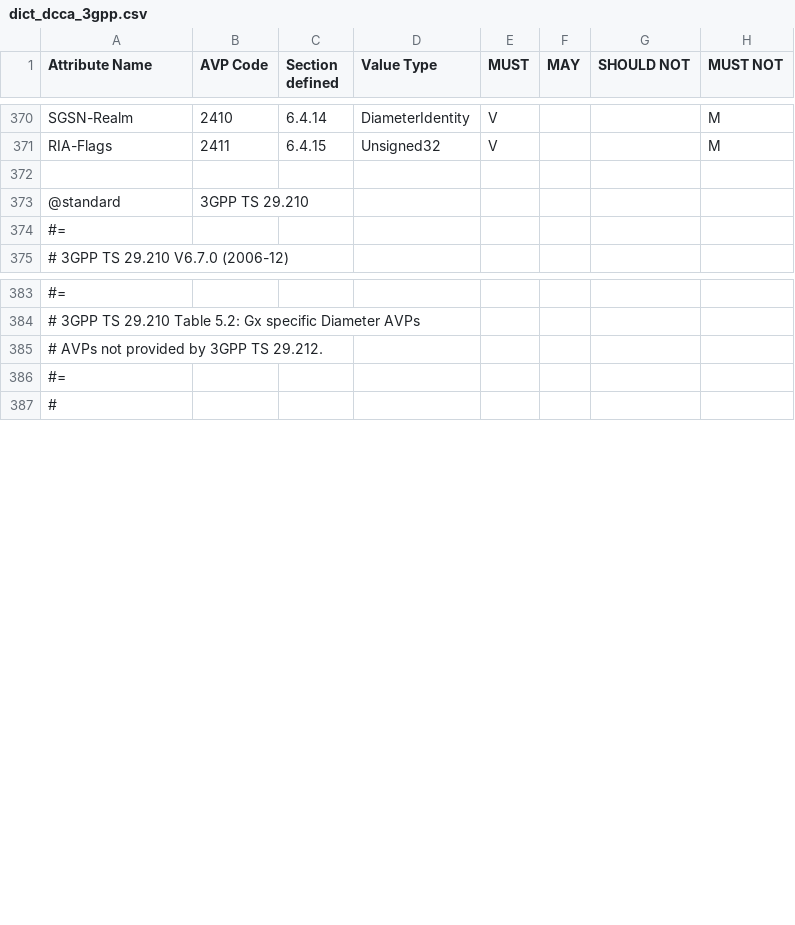
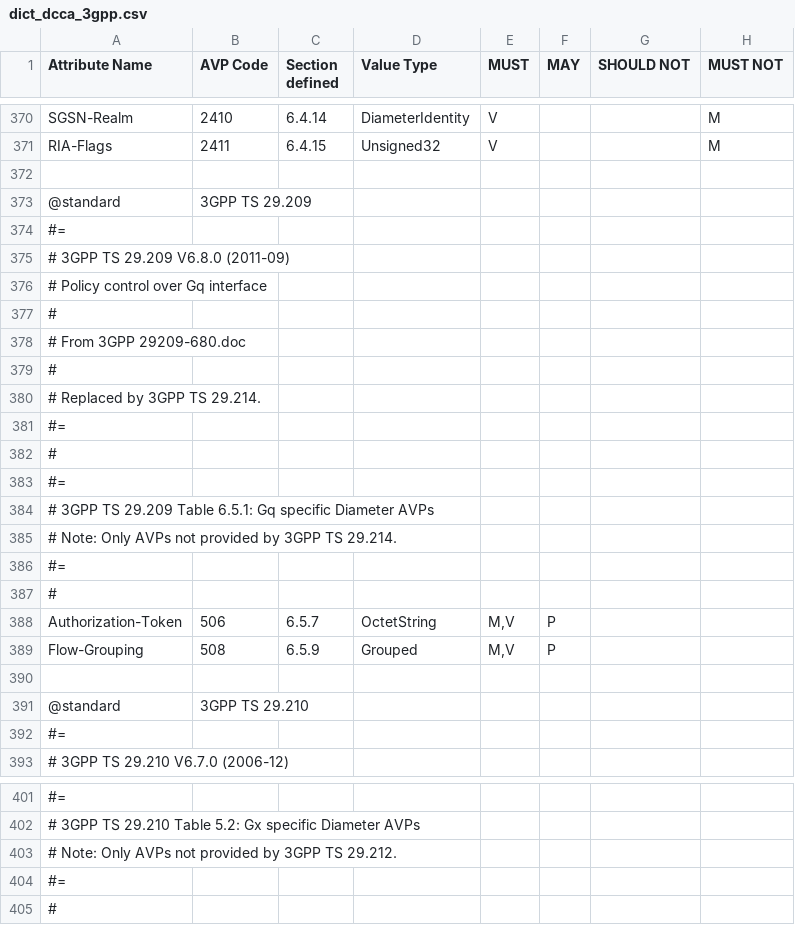
Before and after one commit to freeDiameter/freeDiameter, a CSV file: extensions/dict_dcca_3gpp/dict_dcca_3gpp.csv, drawn as a sheet; only a part is shown, gaps mark what is left out.

Commit message:
Add 3GPP TS 29.209 V6.8.0 (2011-09)
Add AVPs from Table 6.5.1 that are not provided by 3GPP TS 29.214:
- Authorization-Token, OctetString, code 506, section 6.5.7
- Flow-Grouping, Grouped, code 508, section 6.5.9

```diff
--- a/extensions/dict_dcca_3gpp/dict_dcca_3gpp.csv
+++ b/extensions/dict_dcca_3gpp/dict_dcca_3gpp.csv
@@ -372,2 +372,20 @@ RIA-Flags,2411,6.4.15,Unsigned32,V,,,M
 ,,,,,,,
+@standard,3GPP TS 29.209,,,,,,
+#=,,,,,,,
+# 3GPP TS 29.209 V6.8.0 (2011-09),,,,,,,
+# Policy control over Gq interface,,,,,,,
+# ,,,,,,,
+# From 3GPP 29209-680.doc,,,,,,,
+# ,,,,,,,
+# Replaced by 3GPP TS 29.214.,,,,,,,
+#=,,,,,,,
+#,,,,,,,
+#=,,,,,,,
+# 3GPP TS 29.209 Table 6.5.1: Gq specific Diameter AVPs,,,,,,,
+# Note: Only AVPs not provided by 3GPP TS 29.214.,,,,,,,
+#=,,,,,,,
+#,,,,,,,
+Authorization-Token,506,6.5.7,OctetString,"M,V",P,,
+Flow-Grouping,508,6.5.9,Grouped,"M,V",P,,
+,,,,,,,
 @standard,3GPP TS 29.210,,,,,,
@@ -384,3 +402,3 @@ RIA-Flags,2411,6.4.15,Unsigned32,V,,,M
 # 3GPP TS 29.210 Table 5.2: Gx specific Diameter AVPs,,,,,,,
-# AVPs not provided by 3GPP TS 29.212.,,,,,,,
+# Note: Only AVPs not provided by 3GPP TS 29.212.,,,,,,,
 #=,,,,,,,
```
Also changed, not shown: 1 other file.
